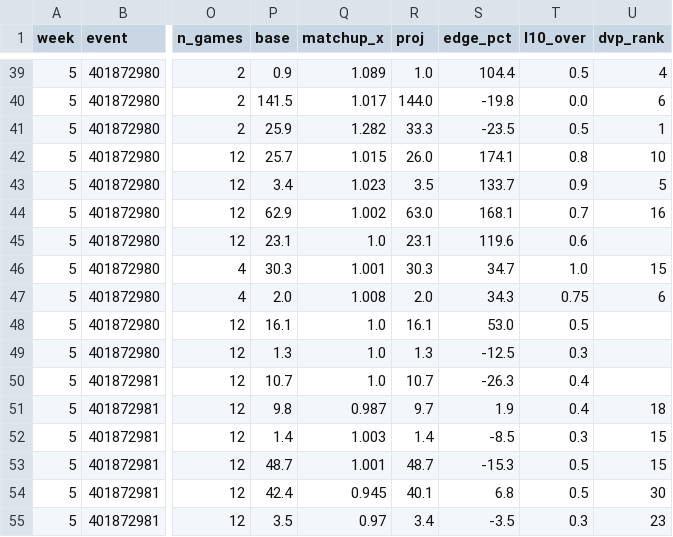
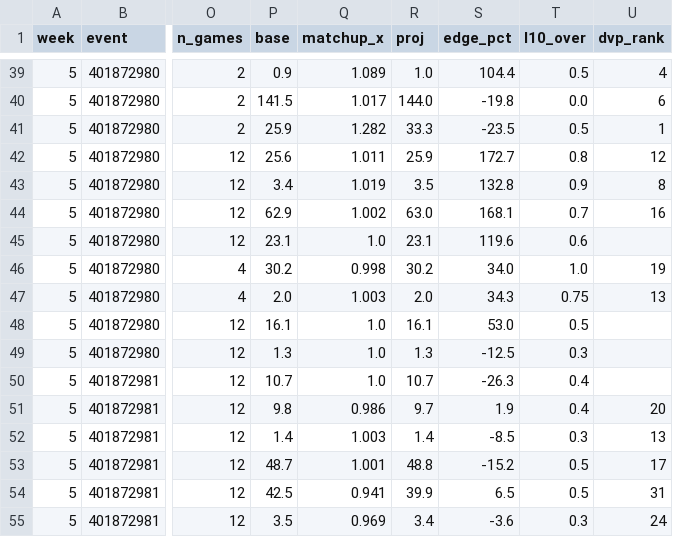
Before and after one commit to 3GO-47/rainman, a CSV file: data/processed/props_current.csv, drawn as a sheet; only a part is shown, gaps mark what is left out; the diff covers the shown part only; the diff names each change by its address in the sheet, - before the commit and + after, or states it on an @@ line.

```diff
--- a/data/processed/props_current.csv
+++ b/data/processed/props_current.csv
-P42 (base): 25.7
+P42 (base): 25.6
-Q42 (matchup_x): 1.015
+Q42 (matchup_x): 1.011
-R42 (proj): 26.0
+R42 (proj): 25.9
-S42 (edge_pct): 174.1
+S42 (edge_pct): 172.7
-U42 (dvp_rank): 10
+U42 (dvp_rank): 12
-Q43 (matchup_x): 1.023
+Q43 (matchup_x): 1.019
-S43 (edge_pct): 133.7
+S43 (edge_pct): 132.8
-U43 (dvp_rank): 5
+U43 (dvp_rank): 8
-P46 (base): 30.3
+P46 (base): 30.2
-Q46 (matchup_x): 1.001
+Q46 (matchup_x): 0.998
-R46 (proj): 30.3
+R46 (proj): 30.2
-S46 (edge_pct): 34.7
+S46 (edge_pct): 34.0
-U46 (dvp_rank): 15
+U46 (dvp_rank): 19
-Q47 (matchup_x): 1.008
+Q47 (matchup_x): 1.003
-U47 (dvp_rank): 6
+U47 (dvp_rank): 13
-Q51 (matchup_x): 0.987
+Q51 (matchup_x): 0.986
-U51 (dvp_rank): 18
+U51 (dvp_rank): 20
-U52 (dvp_rank): 15
+U52 (dvp_rank): 13
-R53 (proj): 48.7
+R53 (proj): 48.8
-S53 (edge_pct): -15.3
+S53 (edge_pct): -15.2
-U53 (dvp_rank): 15
+U53 (dvp_rank): 17
-P54 (base): 42.4
+P54 (base): 42.5
-Q54 (matchup_x): 0.945
+Q54 (matchup_x): 0.941
-R54 (proj): 40.1
+R54 (proj): 39.9
-S54 (edge_pct): 6.8
+S54 (edge_pct): 6.5
-U54 (dvp_rank): 30
+U54 (dvp_rank): 31
-Q55 (matchup_x): 0.97
+Q55 (matchup_x): 0.969
-S55 (edge_pct): -3.5
+S55 (edge_pct): -3.6
-U55 (dvp_rank): 23
+U55 (dvp_rank): 24
```
Also changed, not shown: 98 edited cells elsewhere in this file, data/processed/kalshi_implied.csv, data/processed/matchups_current.csv, 11 other files.
